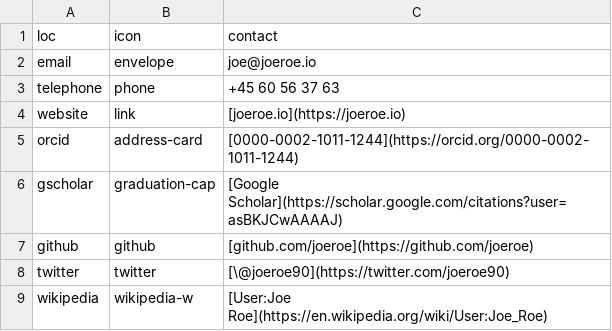
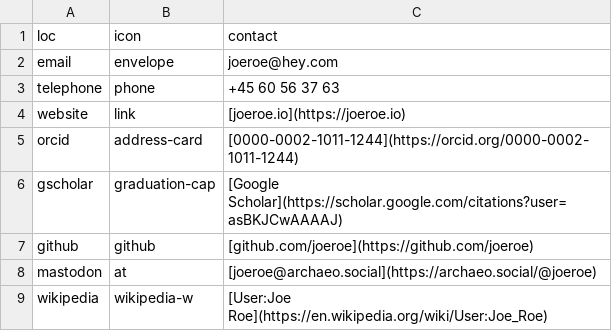
Before and after one commit to joeroe/joeroe.github.io, a CSV file: cv/data/contact_info.csv, drawn as a sheet.

```diff
--- a/cv/data/contact_info.csv
+++ b/cv/data/contact_info.csv
@@ -1,3 +1,3 @@
 loc,icon,contact
-email,envelope,joe@joeroe.io
+email,envelope,joeroe@hey.com
 telephone,phone,+45 60 56 37 63
@@ -7,3 +7,3 @@ gscholar,graduation-cap,[Google Scholar](https://scholar.google.com/citations?us
 github,github,[github.com/joeroe](https://github.com/joeroe)
-twitter,twitter,[\@joeroe90](https://twitter.com/joeroe90)
+mastodon,at,[joeroe@archaeo.social](https://archaeo.social/@joeroe)
 wikipedia,wikipedia-w,[User:Joe Roe](https://en.wikipedia.org/wiki/User:Joe_Roe)
```
Also changed, not shown: cv/data/entries.csv, 3 other files.
